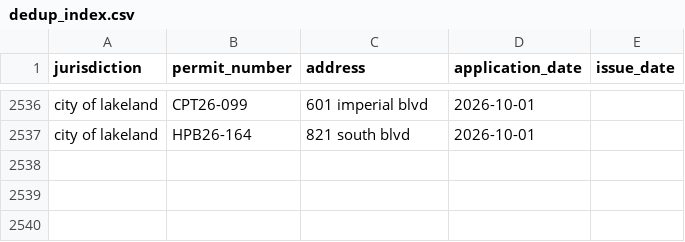
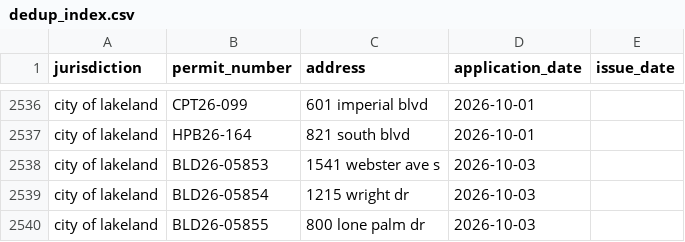
Before and after one commit to Solcatcher/Permit-Lead, a CSV file: data/dedup_index.csv, drawn as a sheet; only a part is shown, gaps mark what is left out; the diff names each change by its address in the sheet, - before the commit and + after, or states it on an @@ line.

```diff
--- a/data/dedup_index.csv
+++ b/data/dedup_index.csv
+row 2538: city of lakeland | BLD26-05853 | 1541 webster ave s | 2026-10-03
+row 2539: city of lakeland | BLD26-05854 | 1215 wright dr | 2026-10-03
+row 2540: city of lakeland | BLD26-05855 | 800 lone palm dr | 2026-10-03
```
Also changed, not shown: data/normalized/permits_normalized.csv, 2 other files.
